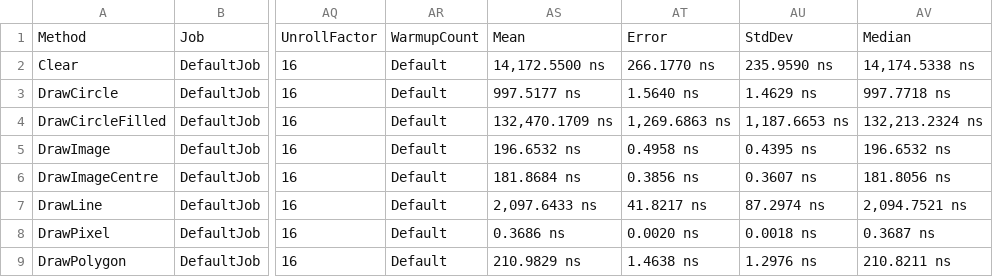
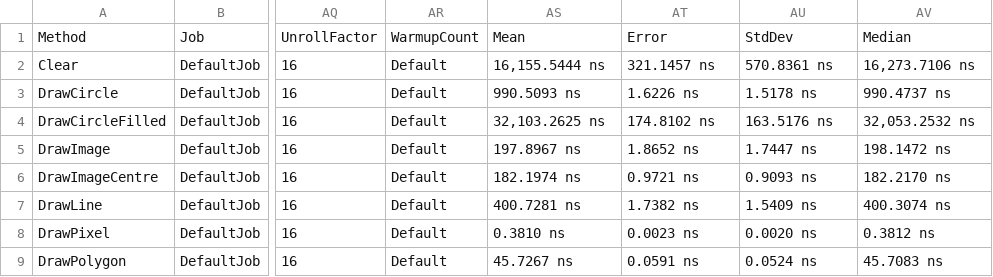
Before and after one commit to aphawkins/elite-the-sharp-kind, a CSV file: src/useful/perf/Useful.Graphics.Benchmarks/reports/results/Useful.Graphics.Benchmarks.SoftwareGraphicsBenchmarks-report.csv, drawn as a sheet; only a part is shown, gaps mark what is left out; the diff covers the shown part only; the diff names each change by its address in the sheet, - before the commit and + after, or states it on an @@ line.

```diff
--- a/src/useful/perf/Useful.Graphics.Benchmarks/reports/results/Useful.Graphics.Benchmarks.SoftwareGraphicsBenchmarks-report.csv
+++ b/src/useful/perf/Useful.Graphics.Benchmarks/reports/results/Useful.Graphics.Benchmarks.SoftwareGraphicsBenchmarks-report.csv
-AS2: 14,172.5500 ns
+AS2: 16,155.5444 ns
-AT2: 266.1770 ns
+AT2: 321.1457 ns
-AU2: 235.9590 ns
+AU2: 570.8361 ns
-AV2: 14,174.5338 ns
+AV2: 16,273.7106 ns
-AS3: 997.5177 ns
+AS3: 990.5093 ns
-AT3: 1.5640 ns
+AT3: 1.6226 ns
-AU3: 1.4629 ns
+AU3: 1.5178 ns
-AV3: 997.7718 ns
+AV3: 990.4737 ns
-AS4: 132,470.1709 ns
+AS4: 32,103.2625 ns
-AT4: 1,269.6863 ns
+AT4: 174.8102 ns
-AU4: 1,187.6653 ns
+AU4: 163.5176 ns
-AV4: 132,213.2324 ns
+AV4: 32,053.2532 ns
-AS5: 196.6532 ns
+AS5: 197.8967 ns
-AT5: 0.4958 ns
+AT5: 1.8652 ns
-AU5: 0.4395 ns
+AU5: 1.7447 ns
-AV5: 196.6532 ns
+AV5: 198.1472 ns
-AS6: 181.8684 ns
+AS6: 182.1974 ns
-AT6: 0.3856 ns
+AT6: 0.9721 ns
-AU6: 0.3607 ns
+AU6: 0.9093 ns
-AV6: 181.8056 ns
+AV6: 182.2170 ns
-AS7: 2,097.6433 ns
+AS7: 400.7281 ns
-AT7: 41.8217 ns
+AT7: 1.7382 ns
-AU7: 87.2974 ns
+AU7: 1.5409 ns
-AV7: 2,094.7521 ns
+AV7: 400.3074 ns
-AS8: 0.3686 ns
+AS8: 0.3810 ns
-AT8: 0.0020 ns
+AT8: 0.0023 ns
-AU8: 0.0018 ns
+AU8: 0.0020 ns
-AV8: 0.3687 ns
+AV8: 0.3812 ns
-AS9: 210.9829 ns
+AS9: 45.7267 ns
-AT9: 1.4638 ns
+AT9: 0.0591 ns
-AU9: 1.2976 ns
+AU9: 0.0524 ns
-AV9: 210.8211 ns
+AV9: 45.7083 ns
```
Also changed, not shown: 64 edited cells elsewhere in this file, 3 other files.
